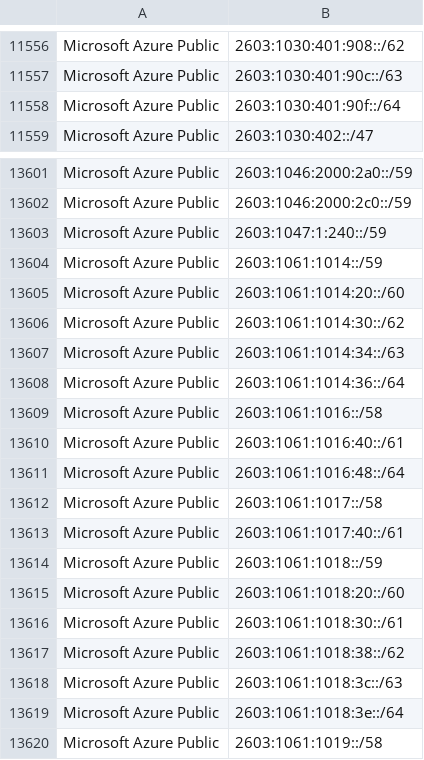
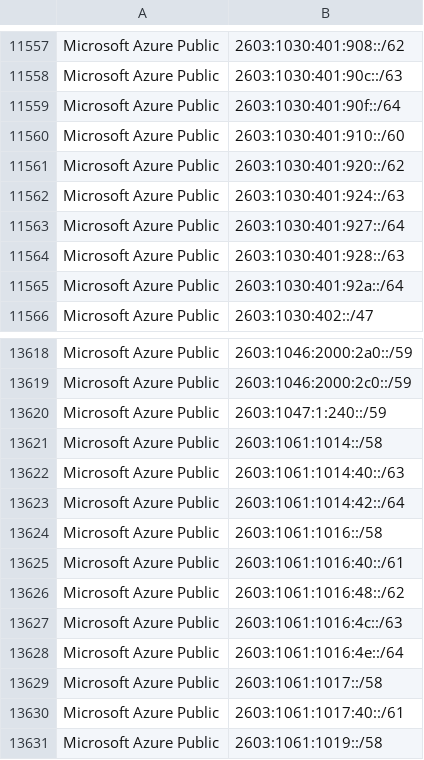
Before and after one commit to hexydec/ip-ranges, a CSV file: output/datacentres-ipv6.csv, drawn as a sheet; only a part is shown, gaps mark what is left out; the diff covers the shown part only.

```diff
--- a/output/datacentres-ipv6.csv
+++ b/output/datacentres-ipv6.csv
@@ -11558,2 +11559,8 @@
 "Microsoft Azure Public",2603:1030:401:90f::/64
+"Microsoft Azure Public",2603:1030:401:910::/60
+"Microsoft Azure Public",2603:1030:401:920::/62
+"Microsoft Azure Public",2603:1030:401:924::/63
+"Microsoft Azure Public",2603:1030:401:927::/64
+"Microsoft Azure Public",2603:1030:401:928::/63
+"Microsoft Azure Public",2603:1030:401:92a::/64
 "Microsoft Azure Public",2603:1030:402::/47
@@ -13603,18 +13620,12 @@
 "Microsoft Azure Public",2603:1047:1:240::/59
-"Microsoft Azure Public",2603:1061:1014::/59
-"Microsoft Azure Public",2603:1061:1014:20::/60
-"Microsoft Azure Public",2603:1061:1014:30::/62
-"Microsoft Azure Public",2603:1061:1014:34::/63
-"Microsoft Azure Public",2603:1061:1014:36::/64
+"Microsoft Azure Public",2603:1061:1014::/58
+"Microsoft Azure Public",2603:1061:1014:40::/63
+"Microsoft Azure Public",2603:1061:1014:42::/64
 "Microsoft Azure Public",2603:1061:1016::/58
 "Microsoft Azure Public",2603:1061:1016:40::/61
-"Microsoft Azure Public",2603:1061:1016:48::/64
+"Microsoft Azure Public",2603:1061:1016:48::/62
+"Microsoft Azure Public",2603:1061:1016:4c::/63
+"Microsoft Azure Public",2603:1061:1016:4e::/64
 "Microsoft Azure Public",2603:1061:1017::/58
 "Microsoft Azure Public",2603:1061:1017:40::/61
-"Microsoft Azure Public",2603:1061:1018::/59
-"Microsoft Azure Public",2603:1061:1018:20::/60
-"Microsoft Azure Public",2603:1061:1018:30::/61
-"Microsoft Azure Public",2603:1061:1018:38::/62
-"Microsoft Azure Public",2603:1061:1018:3c::/63
-"Microsoft Azure Public",2603:1061:1018:3e::/64
 "Microsoft Azure Public",2603:1061:1019::/58
```
Also changed, not shown: 3 added rows, 9 moved rows and 1 edited cell elsewhere in this file, output/crawlers-ipv4.csv, output/crawlers.csv, 11 other files.
